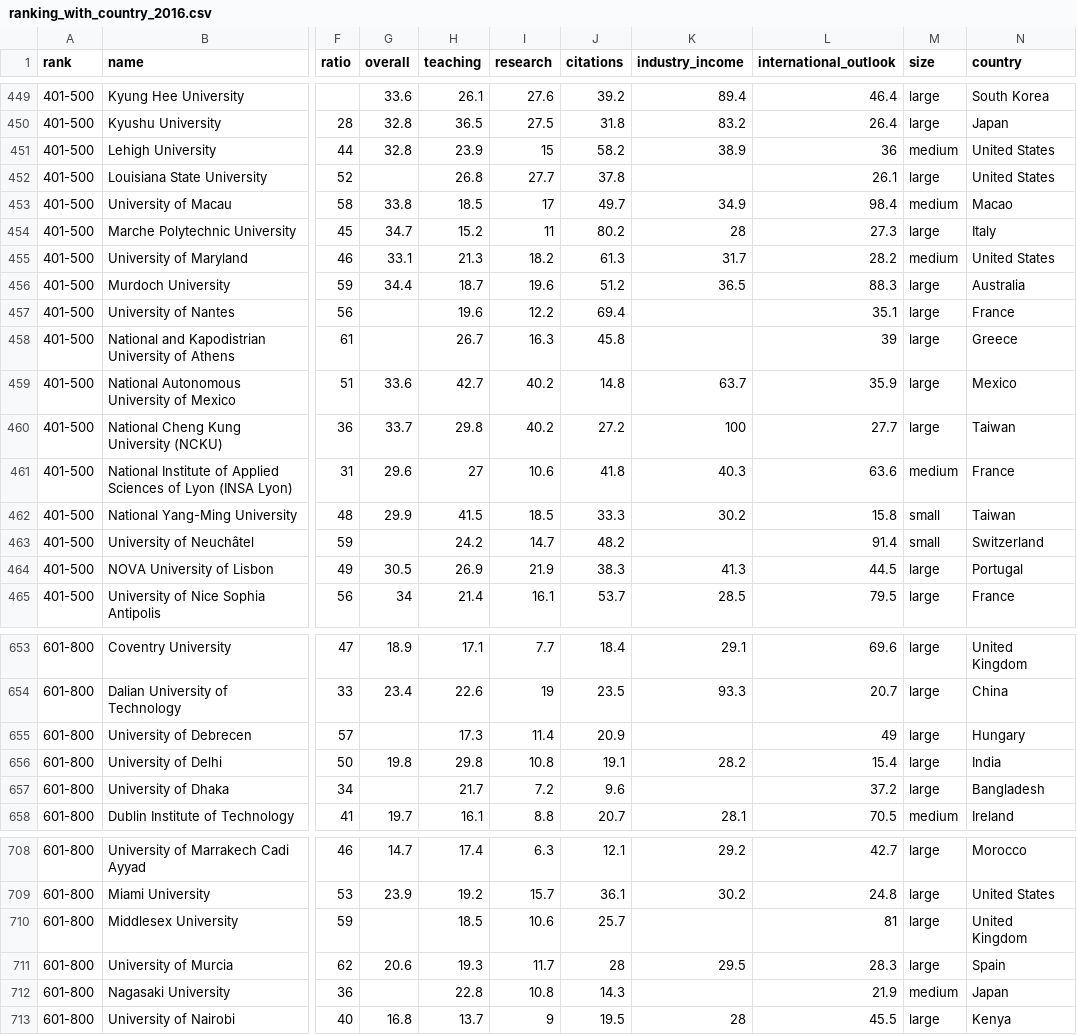
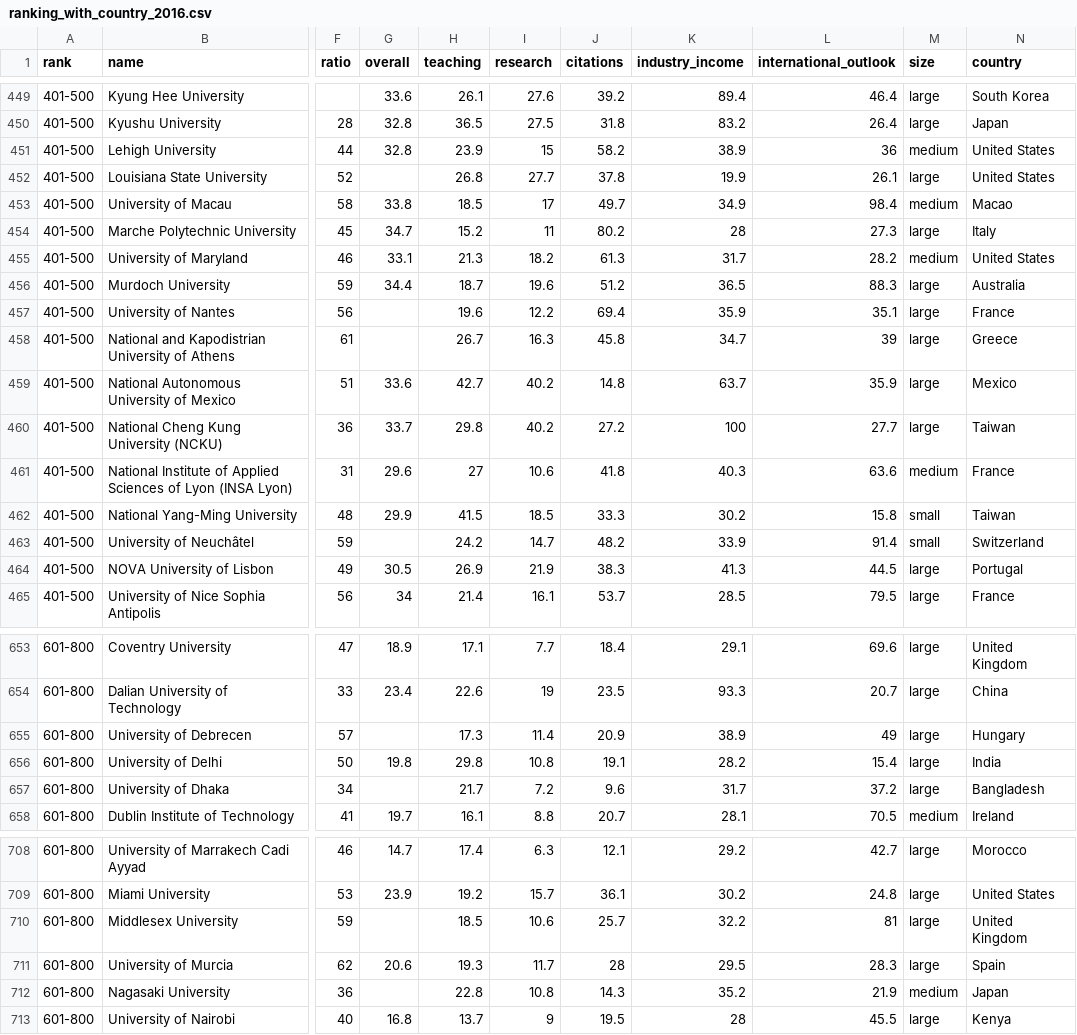
Before and after one commit to GuillyK/University-world-ranking-group-4, a CSV file: DATA/ranking_with_country_2016.csv, drawn as a sheet; only a part is shown, gaps mark what is left out; the diff covers the shown part only; the diff names each change by its address in the sheet, - before the commit and + after, or states it on an @@ line.

Commit message:
filled in indrustry income based on average

```diff
--- a/DATA/ranking_with_country_2016.csv
+++ b/DATA/ranking_with_country_2016.csv
-K452 (industry_income): (empty)
+K452 (industry_income): 19.9
-K457 (industry_income): (empty)
+K457 (industry_income): 35.9
-K458 (industry_income): (empty)
+K458 (industry_income): 34.7
-K463 (industry_income): (empty)
+K463 (industry_income): 33.9
-K655 (industry_income): (empty)
+K655 (industry_income): 38.9
-K657 (industry_income): (empty)
+K657 (industry_income): 31.7
-K710 (industry_income): (empty)
+K710 (industry_income): 32.2
-K712 (industry_income): (empty)
+K712 (industry_income): 35.2
```
Also changed, not shown: 25 edited cells elsewhere in this file.
